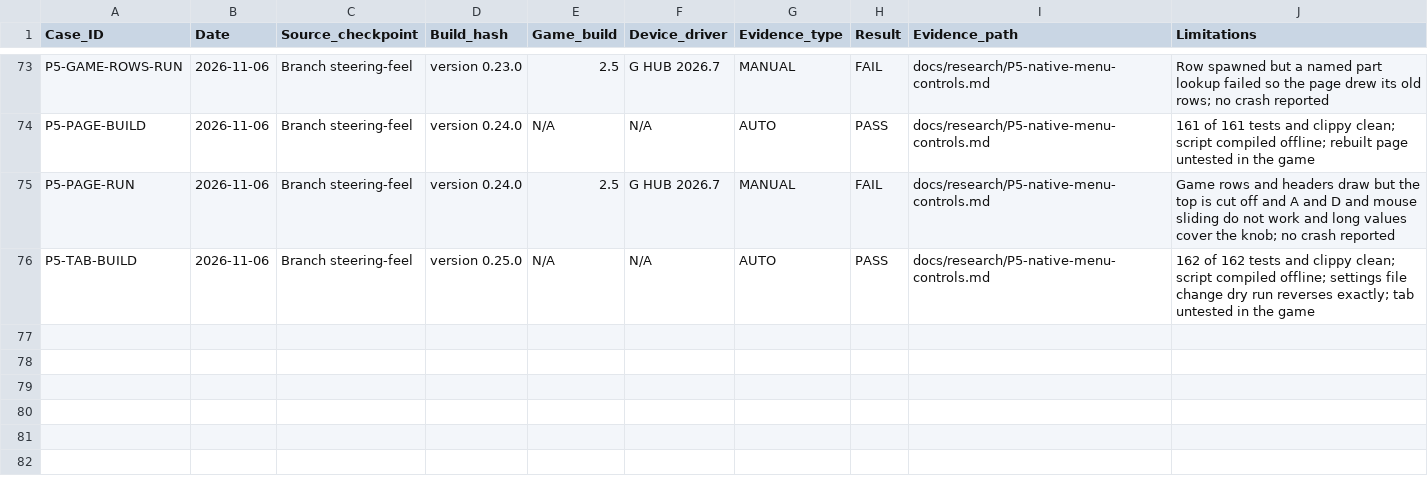
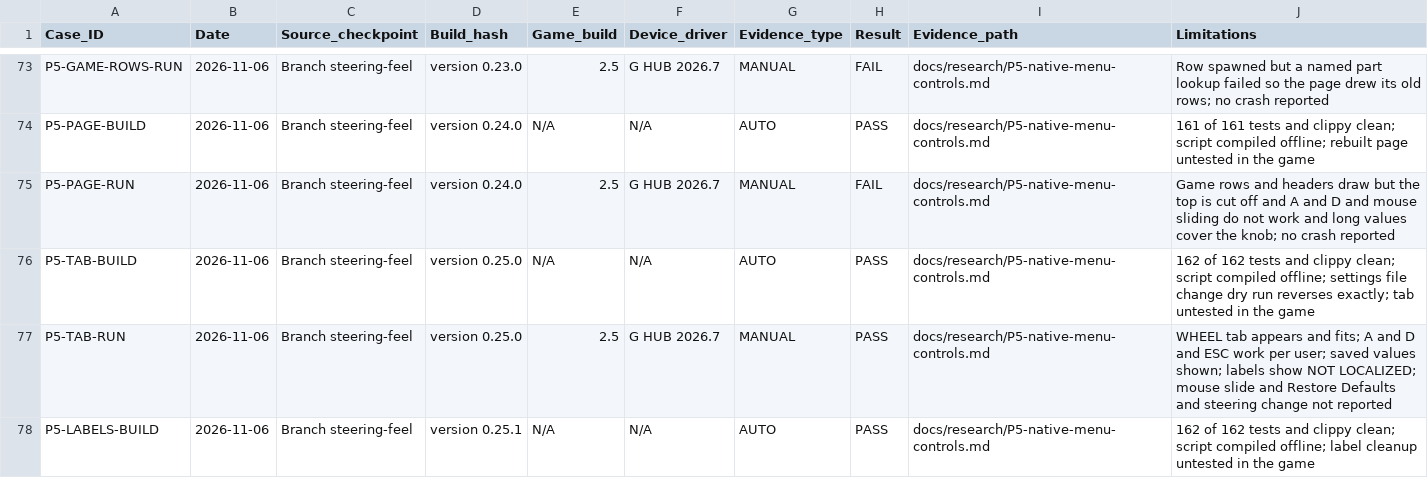
Before and after one commit to iainbryden/night-wheel, a CSV file: evidence/TEST_RESULTS.csv, drawn as a sheet; only a part is shown, gaps mark what is left out.

Commit message:
Remove the not localized mark from the WHEEL tab's labels

```diff
--- a/evidence/TEST_RESULTS.csv
+++ b/evidence/TEST_RESULTS.csv
@@ -76 +76,3 @@ P5-PAGE-RUN,2026-11-06,Branch steering-feel,version 0.24.0,2.5,G HUB 2026.7,MANU
 P5-TAB-BUILD,2026-11-06,Branch steering-feel,version 0.25.0,N/A,N/A,AUTO,PASS,docs/research/P5-native-menu-controls.md,162 of 162 tests and clippy clean; script compiled offline; settings file change dry run reverses exactly; tab untested in the game
+P5-TAB-RUN,2026-11-06,Branch steering-feel,version 0.25.0,2.5,G HUB 2026.7,MANUAL,PASS,docs/research/P5-native-menu-controls.md,WHEEL tab appears and fits; A and D and ESC work per user; saved values shown; labels show NOT LOCALIZED; mouse slide and Restore Defaults and steering change not reported
+P5-LABELS-BUILD,2026-11-06,Branch steering-feel,version 0.25.1,N/A,N/A,AUTO,PASS,docs/research/P5-native-menu-controls.md,162 of 162 tests and clippy clean; script compiled offline; label cleanup untested in the game
```
Also changed, not shown: 5 other files.
